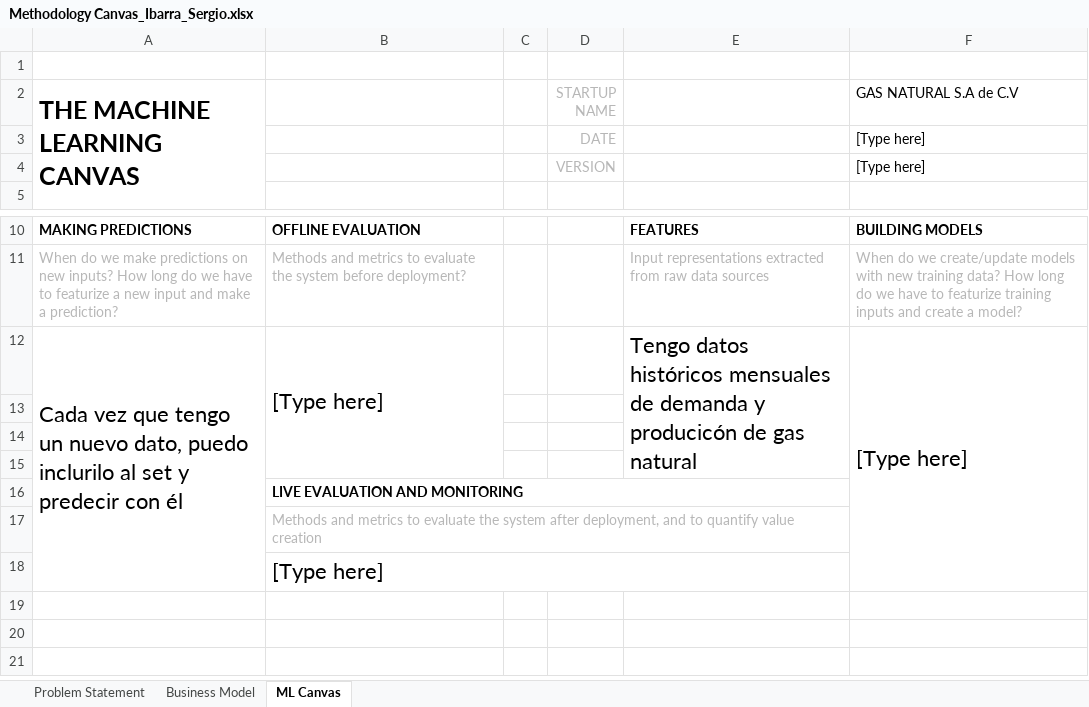
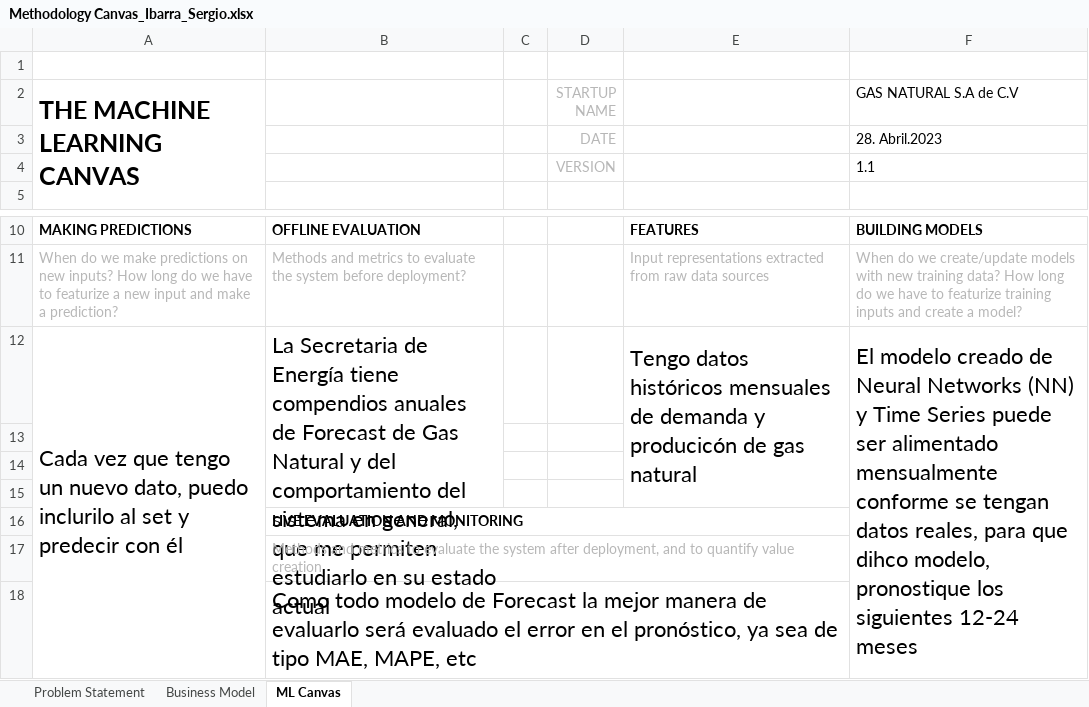
Before and after one commit to Sergio-Ibarra-1795/Diplomado_UNAM_DC_Full_gitHub, an Excel workbook: Methodology Canvas_Ibarra_Sergio.xlsx, sheet ML Canvas, drawn as a sheet; only a part is shown, gaps mark what is left out; values as stored, in another font and other column widths than the file's, no borders; the diff names each change by its address in the sheet, - before the commit and + after, or states it on an @@ line.

Commit message:
Agregando actividad 2 de Modulo 1_ CANVAS

```diff
--- a/Methodology Canvas_Ibarra_Sergio.xlsx (sheet ML Canvas)
+++ b/Methodology Canvas_Ibarra_Sergio.xlsx (sheet ML Canvas)
-F3 (GAS NATURAL S.A de C.V): [Type here]
+F3 (GAS NATURAL S.A de C.V): 28. Abril.2023
-F4 (GAS NATURAL S.A de C.V): [Type here]
+F4 (GAS NATURAL S.A de C.V): 1.1
-B12: [Type here]
+B12: La Secretaria de Energía tiene compendios anuales de Forecast de Gas Natural y del comportamiento del sistema en general, que me permiten estudiarlo en su estado actual
-F12 (GAS NATURAL S.A de C.V): [Type here]
+F12 (GAS NATURAL S.A de C.V): El modelo creado de Neural Networks (NN) y Time Series puede ser alimentado mensualmente conforme se tengan datos reales, para que dihco modelo, pronostique los siguientes 12-24 meses
-B18: [Type here]
+B18: Como todo modelo de Forecast la mejor manera de evaluarlo será evaluado el error en el pronóstico, ya sea de tipo MAE, MAPE, etc
```
Also changed, not shown: sheet Business Model, 2 other files.
